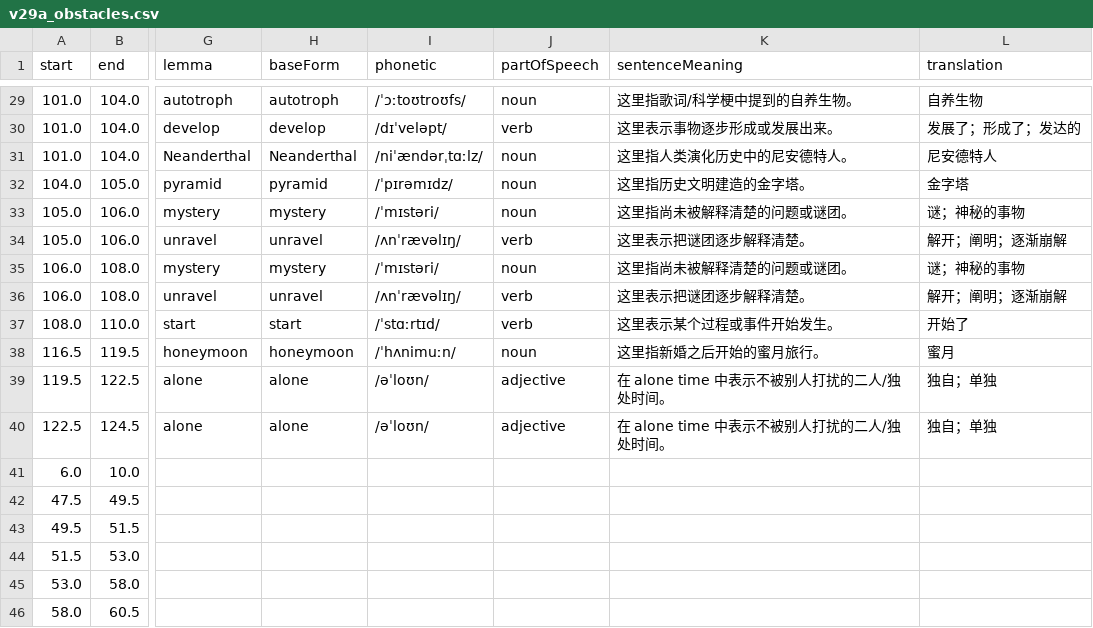
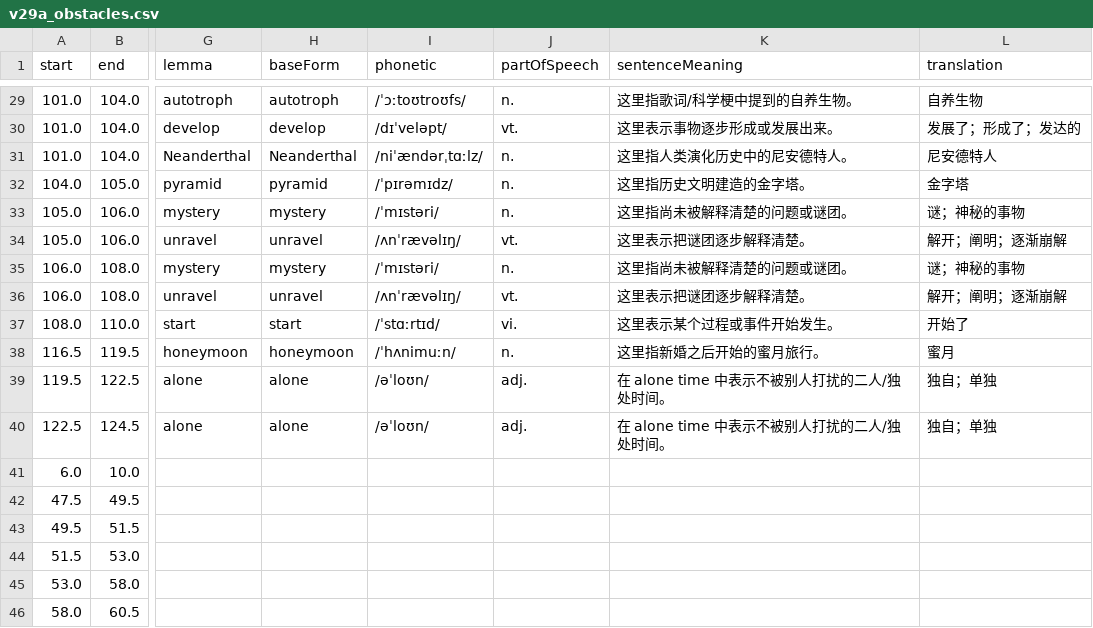
Before and after one commit to sunjade493-wq/video-english-assistant, a CSV file: output_text/v29a_obstacles.csv, drawn as a sheet; only a part is shown, gaps mark what is left out; the diff covers the shown part only; the diff names each change by its address in the sheet, - before the commit and + after, or states it on an @@ line.

```diff
--- a/output_text/v29a_obstacles.csv
+++ b/output_text/v29a_obstacles.csv
-J29 (partOfSpeech): noun
+J29 (partOfSpeech): n.
-J30 (partOfSpeech): verb
+J30 (partOfSpeech): vt.
-J31:J33 (partOfSpeech): noun
+J31:J33 (partOfSpeech): n.
-J34 (partOfSpeech): verb
+J34 (partOfSpeech): vt.
-J35 (partOfSpeech): noun
+J35 (partOfSpeech): n.
-J36 (partOfSpeech): verb
+J36 (partOfSpeech): vt.
-J37 (partOfSpeech): verb
+J37 (partOfSpeech): vi.
-J38 (partOfSpeech): noun
+J38 (partOfSpeech): n.
-J39:J40 (partOfSpeech): adjective
+J39:J40 (partOfSpeech): adj.
```
Also changed, not shown: 27 edited cells elsewhere in this file, 2 other files.
